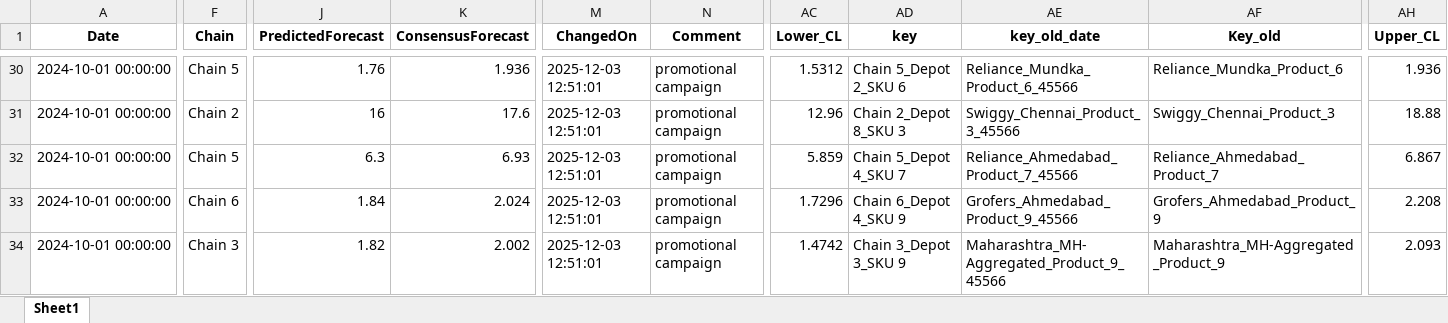
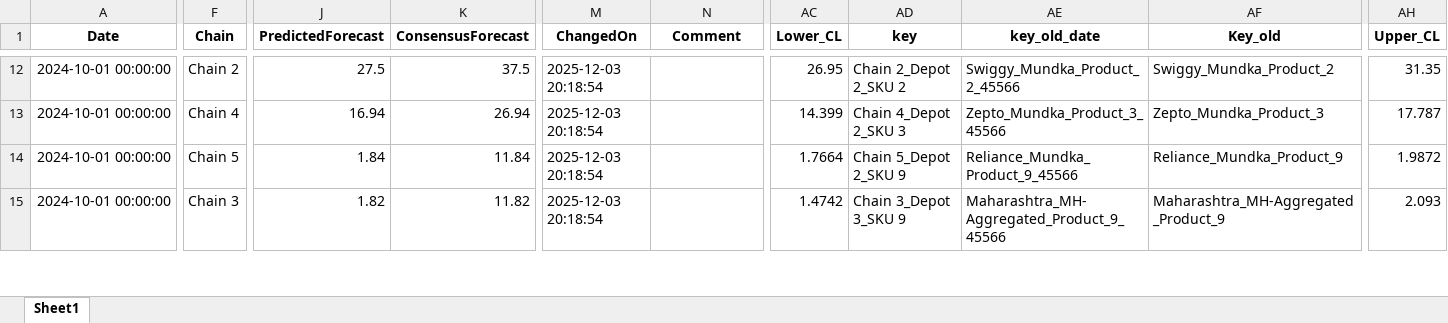
Before and after one commit to RKiranKumarReddy010/Temp-share, an Excel workbook: Revised_data/Consensus.xlsx, sheet Sheet1, drawn as a sheet; only a part is shown, gaps mark what is left out; values as stored, in another font and other column widths than the file's, no borders; removed rows and columns are numbered as before the commit, all else as after; rows hold the shown columns only; the diff covers the shown part only; the diff names each change by its address in the sheet, - before the commit and + after, or states it on an @@ line.

```diff
--- a/Revised_data/Consensus.xlsx (sheet Sheet1)
+++ b/Revised_data/Consensus.xlsx (sheet Sheet1)
-F12 (Chain): Chain 5
+F12 (Chain): Chain 2
-J12 (PredictedForecast): 1.76
+J12 (PredictedForecast): 27.5
-K12 (ConsensusForecast): 1.936
+K12 (ConsensusForecast): 37.5
-M12:M13 (ChangedOn): 2025-12-03 12:51:01
+M12:M13 (ChangedOn): 2025-12-03 20:18:54
-N12:N13 (Comment): promotional campaign
+N12:N13 (Comment): (empty)
-AC12 (Lower_CL): 1.5312
+AC12 (Lower_CL): 26.95
-AD12 (key): Chain 5_Depot 2_SKU 6
+AD12 (key): Chain 2_Depot 2_SKU 2
-AE12 (key_old_date): Reliance_Mundka_Product_6_45566
+AE12 (key_old_date): Swiggy_Mundka_Product_2_45566
-AF12 (Key_old): Reliance_Mundka_Product_6
+AF12 (Key_old): Swiggy_Mundka_Product_2
-AH12 (Upper_CL): 1.936
+AH12 (Upper_CL): 31.35
-F13 (Chain): Chain 2
+F13 (Chain): Chain 4
-J13 (PredictedForecast): 16
+J13 (PredictedForecast): 16.94
-K13 (ConsensusForecast): 17.6
+K13 (ConsensusForecast): 26.94
-AC13 (Lower_CL): 12.96
+AC13 (Lower_CL): 14.399
-AD13 (key): Chain 2_Depot 8_SKU 3
+AD13 (key): Chain 4_Depot 2_SKU 3
-AE13 (key_old_date): Swiggy_Chennai_Product_3_45566
+AE13 (key_old_date): Zepto_Mundka_Product_3_45566
-AF13 (Key_old): Swiggy_Chennai_Product_3
+AF13 (Key_old): Zepto_Mundka_Product_3
-AH13 (Upper_CL): 18.88
+AH13 (Upper_CL): 17.787
-row 32: 2024-10-01 00:00:00 | Chain 5 | 6.3 | 6.93 | 2025-12-03 12:51:01 | promotional campaign | 5.859 | Chain 5_Depot 4_SKU 7 | Reliance_Ahmedabad_Product_7_45566 | Reliance_Ahmedabad_Product_7 | 6.867
-F14 (Chain): Chain 6
+F14 (Chain): Chain 5
-K14 (ConsensusForecast): 2.024
+K14 (ConsensusForecast): 11.84
-M14:M15 (ChangedOn): 2025-12-03 12:51:01
+M14:M15 (ChangedOn): 2025-12-03 20:18:54
-N14:N15 (Comment): promotional campaign
+N14:N15 (Comment): (empty)
-AC14 (Lower_CL): 1.7296
+AC14 (Lower_CL): 1.7664
-AD14 (key): Chain 6_Depot 4_SKU 9
+AD14 (key): Chain 5_Depot 2_SKU 9
-AE14 (key_old_date): Grofers_Ahmedabad_Product_9_45566
+AE14 (key_old_date): Reliance_Mundka_Product_9_45566
-AF14 (Key_old): Grofers_Ahmedabad_Product_9
+AF14 (Key_old): Reliance_Mundka_Product_9
-AH14 (Upper_CL): 2.208
+AH14 (Upper_CL): 1.9872
-K15 (ConsensusForecast): 2.002
+K15 (ConsensusForecast): 11.82
```
Also changed, not shown: 18 added rows, 24 removed rows and 240 edited cells elsewhere in this sheet, Revised_data/JF_censored.xlsx, 4 other files.
